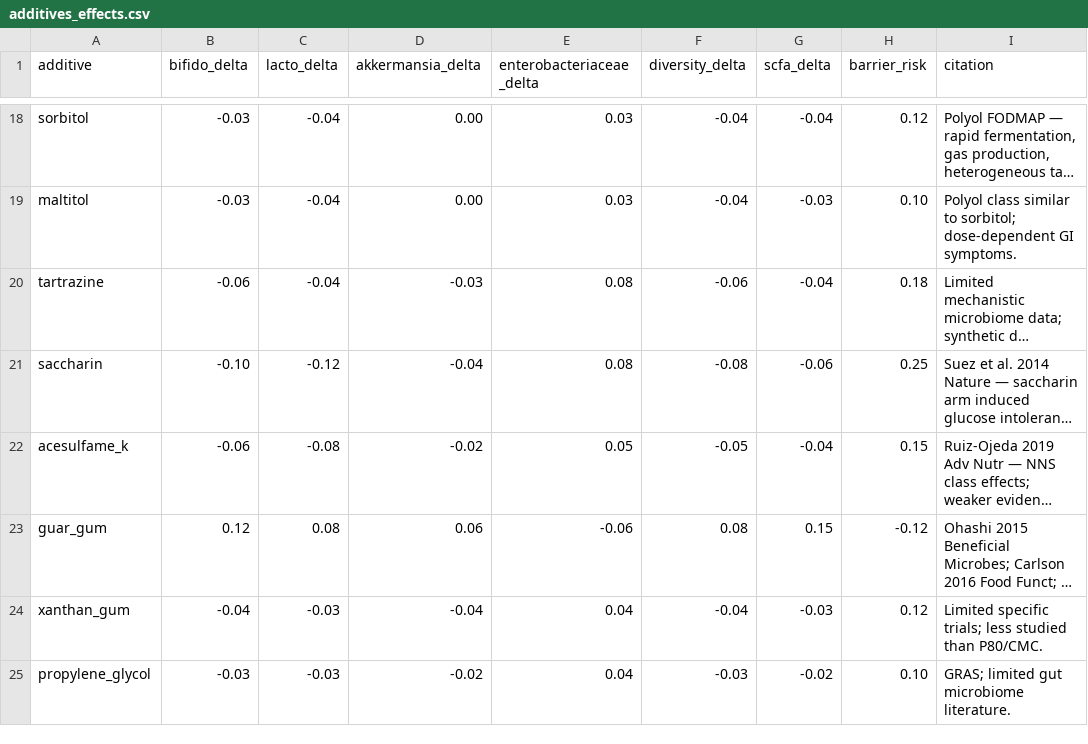
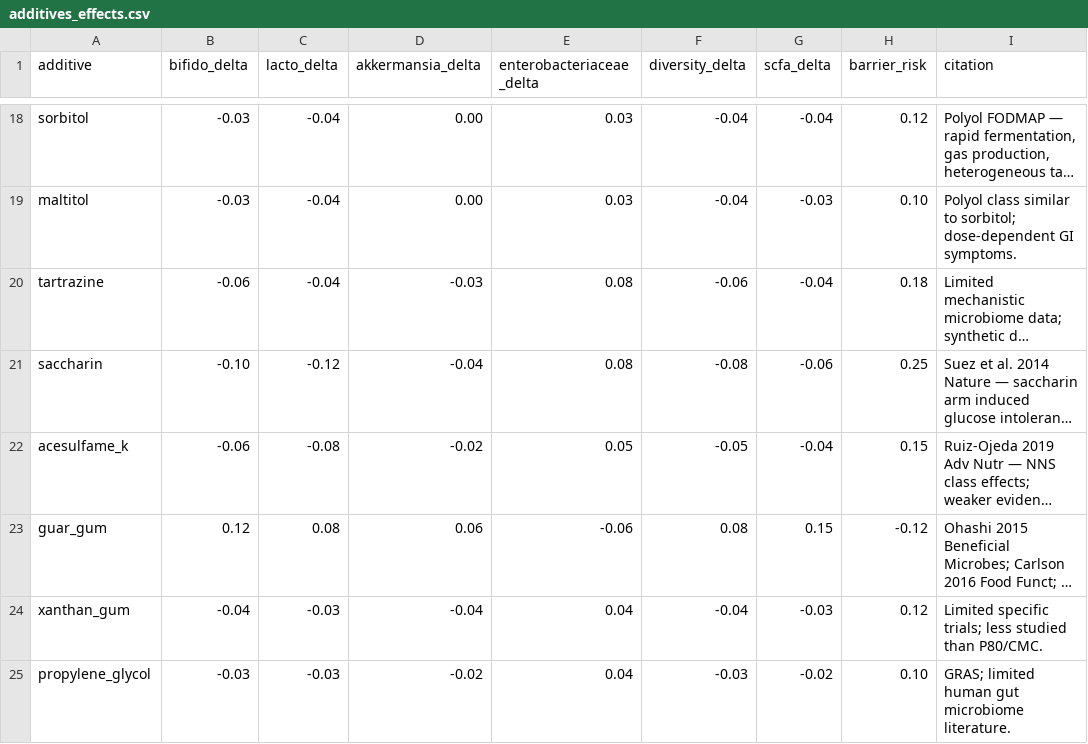
Before and after one commit to sasobhabha/Gutsafe, a CSV file: data/additives_effects.csv, drawn as a sheet; only a part is shown, gaps mark what is left out; long unchanged cells end in …; the diff names each change by its address in the sheet, - before the commit and + after, or states it on an @@ line.

Commit message:
Update additives_effects.csv

```diff
--- a/data/additives_effects.csv
+++ b/data/additives_effects.csv
-I25 (citation): GRAS; limited gut microbiome literature.
+I25 (citation): GRAS; limited human gut microbiome literature.
```
